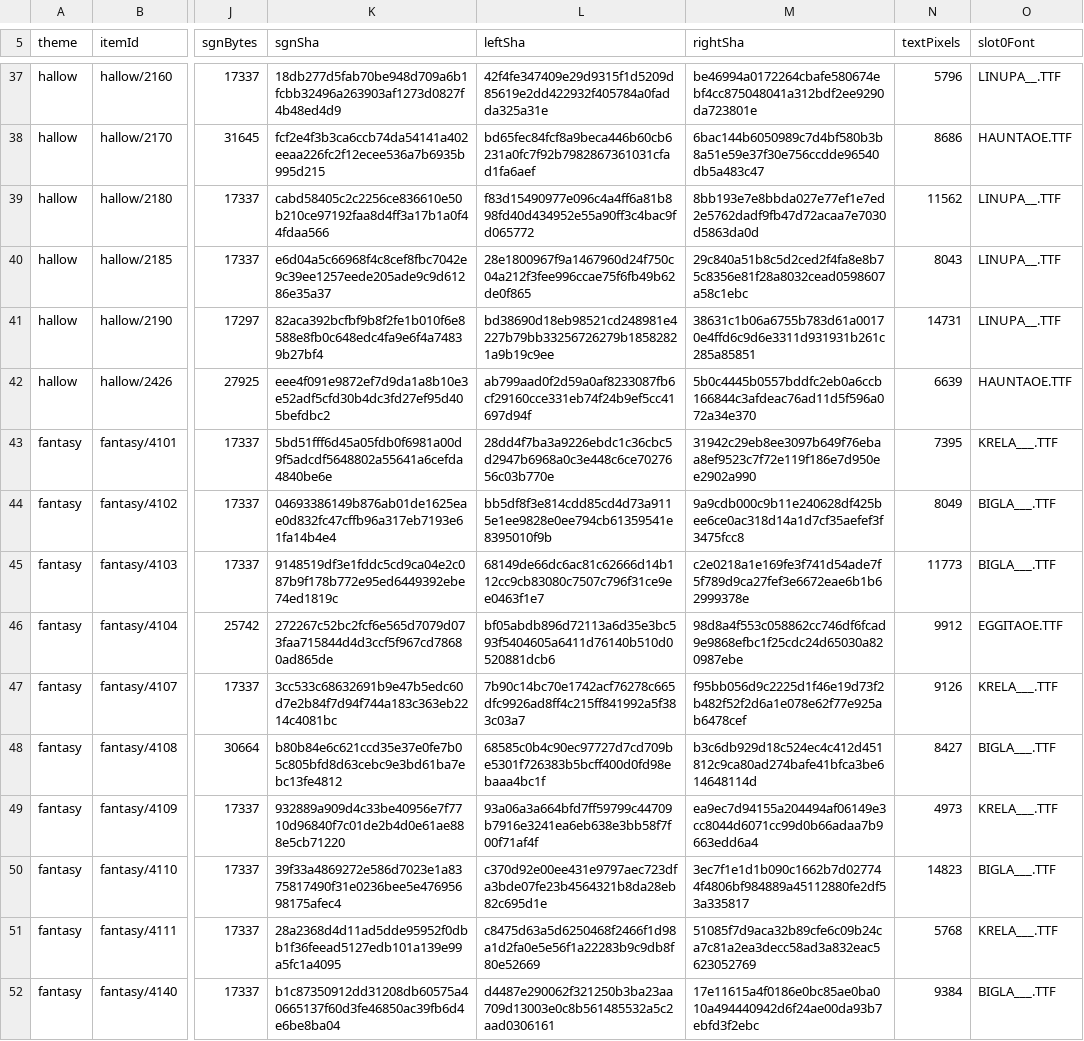
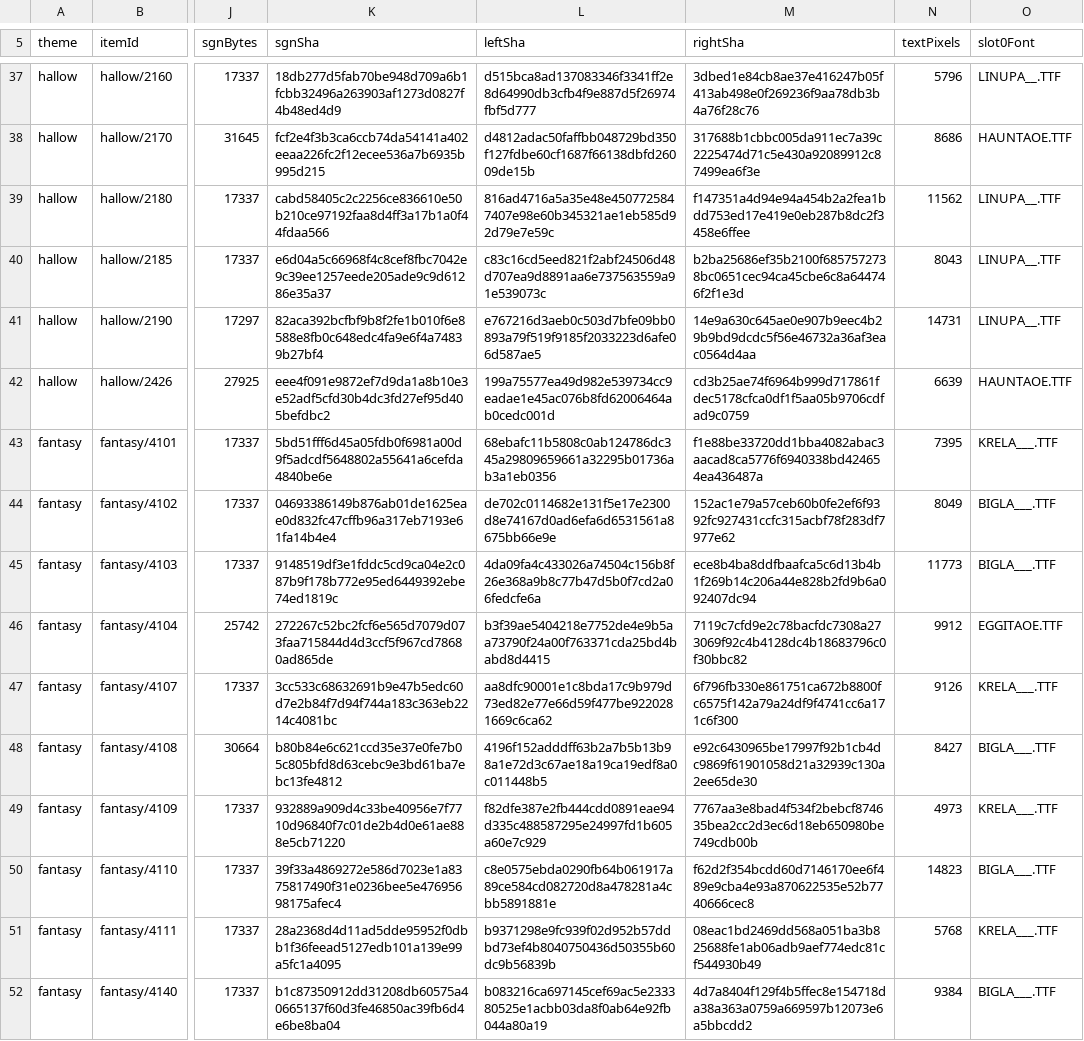
Before and after one commit to meneerkrabs/OpenTPW, a TSV file: source/OpenTPW.Tests/Font/sign-hash-baseline-v0713-dc3b1aef.tsv, drawn as a sheet; only a part is shown, gaps mark what is left out; the diff covers the shown part only; the diff names each change by its address in the sheet, - before the commit and + after, or states it on an @@ line.

```diff
--- a/source/OpenTPW.Tests/Font/sign-hash-baseline-v0713-dc3b1aef.tsv
+++ b/source/OpenTPW.Tests/Font/sign-hash-baseline-v0713-dc3b1aef.tsv
-L37 (leftSha): 42f4fe347409e29d9315f1d5209d85619e2dd422932f405784a0fadda325a31e
+L37 (leftSha): d515bca8ad137083346f3341ff2e8d64990db3cfb4f9e887d5f26974fbf5d777
-M37 (rightSha): be46994a0172264cbafe580674ebf4cc875048041a312bdf2ee9290da723801e
+M37 (rightSha): 3dbed1e84cb8ae37e416247b05f413ab498e0f269236f9aa78db3b4a76f28c76
-L38 (leftSha): bd65fec84fcf8a9beca446b60cb6231a0fc7f92b7982867361031cfad1fa6aef
+L38 (leftSha): d4812adac50faffbb048729bd350f127fdbe60cf1687f66138dbfd26009de15b
-M38 (rightSha): 6bac144b6050989c7d4bf580b3b8a51e59e37f30e756ccdde96540db5a483c47
+M38 (rightSha): 317688b1cbbc005da911ec7a39c2225474d71c5e430a92089912c87499ea6f3e
-L39 (leftSha): f83d15490977e096c4a4ff6a81b898fd40d434952e55a90ff3c4bac9fd065772
+L39 (leftSha): 816ad4716a5a35e48e4507725847407e98e60b345321ae1eb585d92d79e7e59c
-M39 (rightSha): 8bb193e7e8bbda027e77ef1e7ed2e5762dadf9fb47d72acaa7e7030d5863da0d
+M39 (rightSha): f147351a4d94e94a454b2a2fea1bdd753ed17e419e0eb287b8dc2f3458e6ffee
-L40 (leftSha): 28e1800967f9a1467960d24f750c04a212f3fee996ccae75f6fb49b62de0f865
+L40 (leftSha): c83c16cd5eed821f2abf24506d48d707ea9d8891aa6e737563559a91e539073c
-M40 (rightSha): 29c840a51b8c5d2ced2f4fa8e8b75c8356e81f28a8032cead0598607a58c1ebc
+M40 (rightSha): b2ba25686ef35b2100f6857572738bc0651cec94ca45cbe6c8a644746f2f1e3d
-L41 (leftSha): bd38690d18eb98521cd248981e4227b79bb33256726279b18582821a9b19c9ee
+L41 (leftSha): e767216d3aeb0c503d7bfe09bb0893a79f519f9185f2033223d6afe06d587ae5
-M41 (rightSha): 38631c1b06a6755b783d61a00170e4ffd6c9d6e3311d931931b261c285a85851
+M41 (rightSha): 14e9a630c645ae0e907b9eec4b29b9bd9dcdc5f56e46732a36af3eac0564d4aa
-L42 (leftSha): ab799aad0f2d59a0af8233087fb6cf29160cce331eb74f24b9ef5cc41697d94f
+L42 (leftSha): 199a75577ea49d982e539734cc9eadae1e45ac076b8fd62006464ab0cedc001d
-M42 (rightSha): 5b0c4445b0557bddfc2eb0a6ccb166844c3afdeac76ad11d5f596a072a34e370
+M42 (rightSha): cd3b25ae74f6964b999d717861fdec5178cfca0df1f5aa05b9706cdfad9c0759
-L43 (leftSha): 28dd4f7ba3a9226ebdc1c36cbc5d2947b6968a0c3e448c6ce7027656c03b770e
+L43 (leftSha): 68ebafc11b5808c0ab124786dc345a29809659661a32295b01736ab3a1eb0356
-M43 (rightSha): 31942c29eb8ee3097b649f76ebaa8ef9523c7f72e119f186e7d950ee2902a990
+M43 (rightSha): f1e88be33720dd1bba4082abac3aacad8ca5776f6940338bd424654ea436487a
-L44 (leftSha): bb5df8f3e814cdd85cd4d73a9115e1ee9828e0ee794cb61359541e8395010f9b
+L44 (leftSha): de702c0114682e131f5e17e2300d8e74167d0ad6efa6d6531561a8675bb66e9e
-M44 (rightSha): 9a9cdb000c9b11e240628df425bee6ce0ac318d14a1d7cf35aefef3f3475fcc8
+M44 (rightSha): 152ac1e79a57ceb60b0fe2ef6f9392fc927431ccfc315acbf78f283df7977e62
-L45 (leftSha): 68149de66dc6ac81c62666d14b112cc9cb83080c7507c796f31ce9ee0463f1e7
+L45 (leftSha): 4da09fa4c433026a74504c156b8f26e368a9b8c77b47d5b0f7cd2a06fedcfe6a
-M45 (rightSha): c2e0218a1e169fe3f741d54ade7f5f789d9ca27fef3e6672eae6b1b62999378e
+M45 (rightSha): ece8b4ba8ddfbaafca5c6d13b4b1f269b14c206a44e828b2fd9b6a092407dc94
-L46 (leftSha): bf05abdb896d72113a6d35e3bc593f5404605a6411d76140b510d0520881dcb6
+L46 (leftSha): b3f39ae5404218e7752de4e9b5aa73790f24a00f763371cda25bd4babd8d4415
-M46 (rightSha): 98d8a4f553c058862cc746df6fcad9e9868efbc1f25cdc24d65030a820987ebe
+M46 (rightSha): 7119c7cfd9e2c78bacfdc7308a273069f92c4b4128dc4b18683796c0f30bbc82
-L47 (leftSha): 7b90c14bc70e1742acf76278c665dfc9926ad8ff4c215ff841992a5f383c03a7
+L47 (leftSha): aa8dfc90001e1c8bda17c9b979d73ed82e77e66d59f477be9220281669c6ca62
-M47 (rightSha): f95bb056d9c2225d1f46e19d73f2b482f52f2d6a1e078e62f77e925ab6478cef
+M47 (rightSha): 6f796fb330e861751ca672b8800fc6575f142a79a24df9f4741cc6a171c6f300
-L48 (leftSha): 68585c0b4c90ec97727d7cd709be5301f726383b5bcff400d0fd98ebaaa4bc1f
+L48 (leftSha): 4196f152adddff63b2a7b5b13b98a1e72d3c67ae18a19ca19edf8a0c011448b5
-M48 (rightSha): b3c6db929d18c524ec4c412d451812c9ca80ad274bafe41bfca3be614648114d
+M48 (rightSha): e92c6430965be17997f92b1cb4dc9869f61901058d21a32939c130a2ee65de30
-L49 (leftSha): 93a06a3a664bfd7ff59799c44709b7916e3241ea6eb638e3bb58f7f00f71af4f
+L49 (leftSha): f82dfe387e2fb444cdd0891eae94d335c488587295e24997fd1b605a60e7c929
-M49 (rightSha): ea9ec7d94155a204494af06149e3cc8044d6071cc99d0b66adaa7b9663edd6a4
+M49 (rightSha): 7767aa3e8bad4f534f2bebcf874635bea2cc2d3ec6d18eb650980be749cdb00b
-L50 (leftSha): c370d92e00ee431e9797aec723dfa3bde07fe23b4564321b8da28eb82c695d1e
+L50 (leftSha): c8e0575ebda0290fb64b061917a89ce584cd082720d8a478281a4cbb5891881e
-M50 (rightSha): 3ec7f1e1d1b090c1662b7d027744f4806bf984889a45112880fe2df53a335817
+M50 (rightSha): f62d2f354bcdd60d7146170ee6f489e9cba4e93a870622535e52b7740666cec8
-L51 (leftSha): c8475d63a5d6250468f2466f1d98a1d2fa0e5e56f1a22283b9c9db8f80e52669
+L51 (leftSha): b9371298e9fc939f02d952b57ddbd73ef4b8040750436d50355b60dc9b56839b
-M51 (rightSha): 51085f7d9aca32b89cfe6c09b24ca7c81a2ea3decc58ad3a832eac5623052769
+M51 (rightSha): 08eac1bd2469dd568a051ba3b825688fe1ab06adb9aef774edc81cf544930b49
-L52 (leftSha): d4487e290062f321250b3ba23aa709d13003e0c8b561485532a5c2aad0306161
+L52 (leftSha): b083216ca697145cef69ac5e233380525e1acbb03da8f0ab64e92fb044a80a19
-M52 (rightSha): 17e11615a4f0186e0bc85ae0ba010a494440942d6f24ae00da93b7ebfd3f2ebc
+M52 (rightSha): 4d7a8404f129f4b5ffec8e154718da38a363a0759a669597b12073e6a5bbcdd2
```
Also changed, not shown: 119 edited cells elsewhere in this file, 10 other files.
